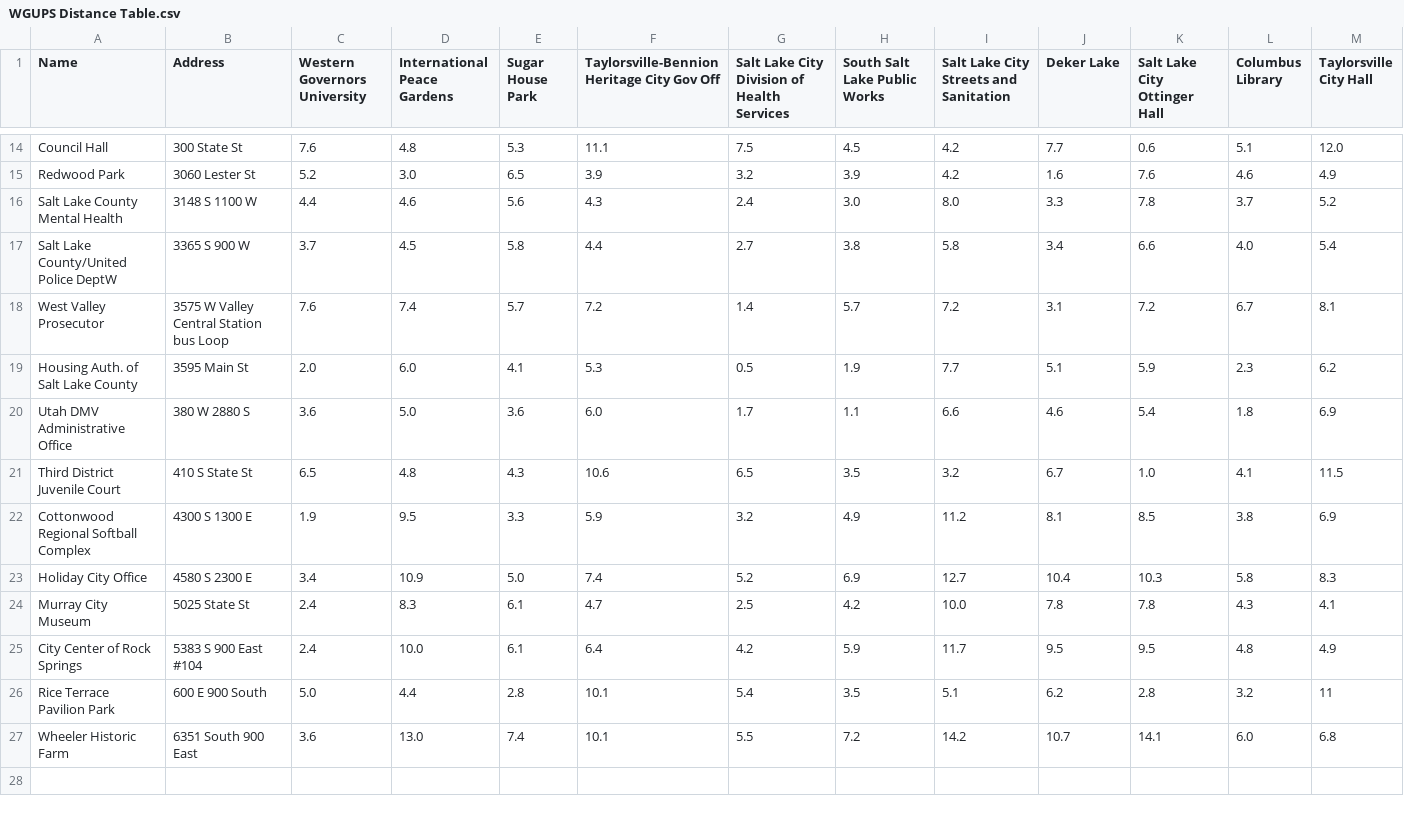
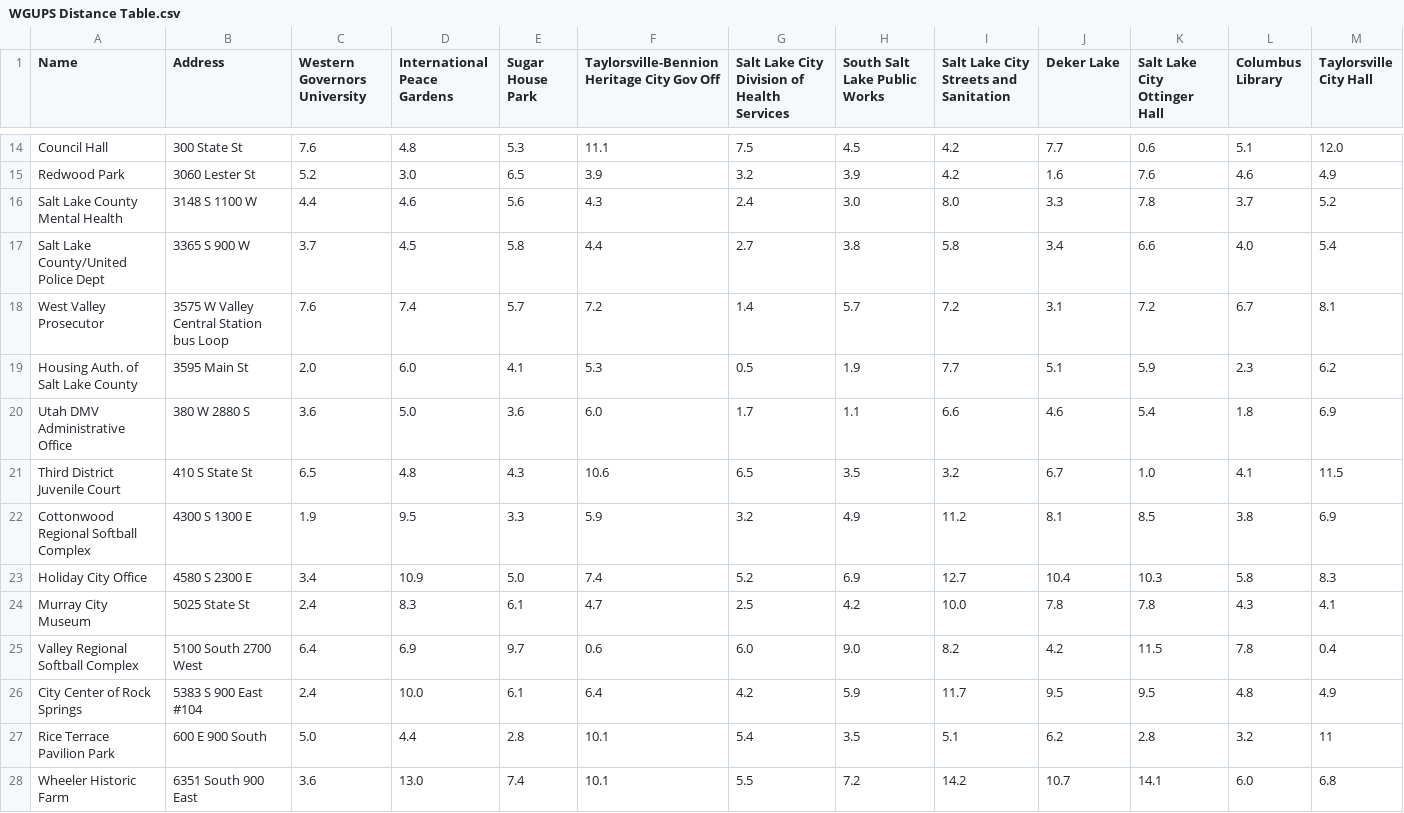
Before and after one commit to boliver92/WGUPS, a CSV file: data/WGUPS Distance Table.csv, drawn as a sheet; only a part is shown, gaps mark what is left out; rows hold the shown columns only; the diff names each change by its address in the sheet, - before the commit and + after, or states it on an @@ line.

```diff
--- a/data/WGUPS Distance Table.csv
+++ b/data/WGUPS Distance Table.csv
-A17 (Name): Salt Lake County/United Police DeptW
+A17 (Name): Salt Lake County/United Police Dept
+row 25: Valley Regional Softball Complex | 5100 South 2700 West | 6.4 | 6.9 | 9.7 | 0.6 | 6.0 | 9.0 | 8.2 | 4.2 | 11.5 | 7.8 | 0.4
```
Also changed, not shown: 6 other files.
